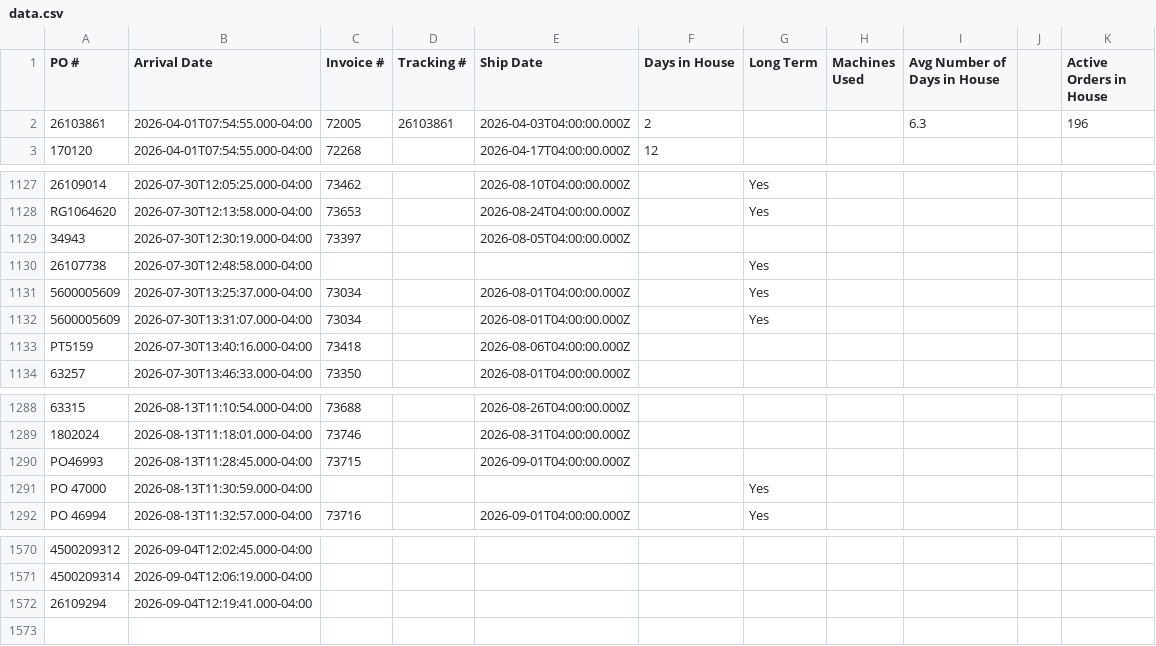
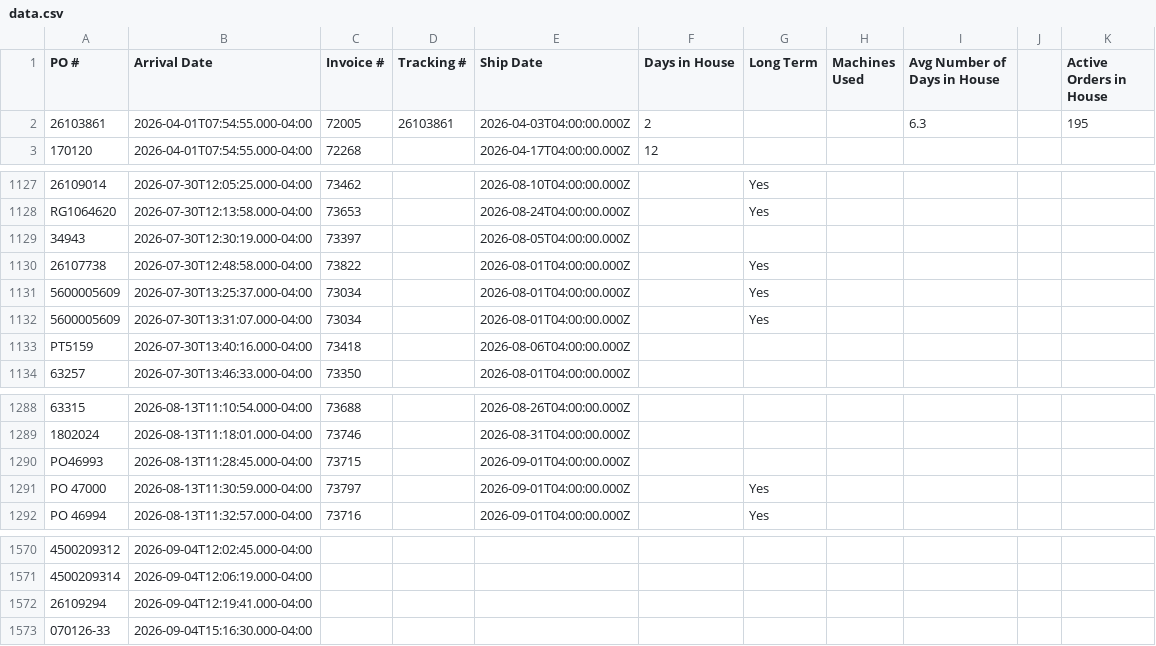
Before and after one commit to cgprecise/pic-dashboard, a CSV file: data.csv, drawn as a sheet; only a part is shown, gaps mark what is left out; the diff names each change by its address in the sheet, - before the commit and + after, or states it on an @@ line.

```diff
--- a/data.csv
+++ b/data.csv
-K2 (Active Orders in House): 196
+K2 (Active Orders in House): 195
-C1130 (Invoice #): (empty)
+C1130 (Invoice #): 73822
-E1130 (Ship Date): (empty)
+E1130 (Ship Date): 2026-08-01T04:00:00.000Z
-C1291 (Invoice #): (empty)
+C1291 (Invoice #): 73797
-E1291 (Ship Date): (empty)
+E1291 (Ship Date): 2026-09-01T04:00:00.000Z
+row 1573: 070126-33 | 2026-09-04T15:16:30.000-04:00
```
